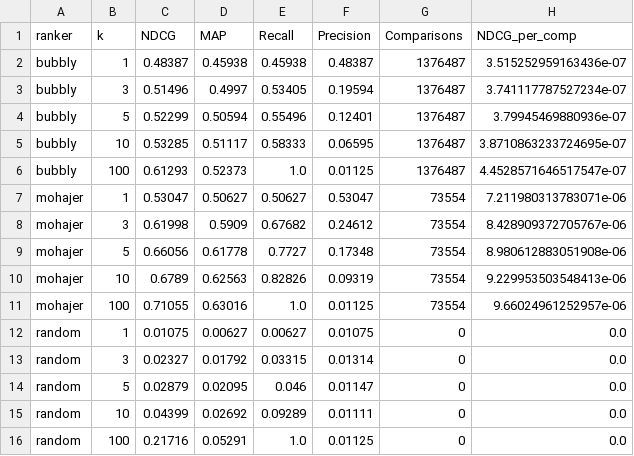
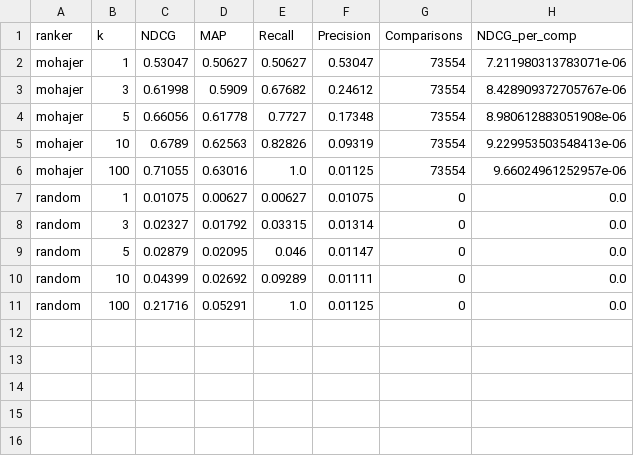
Before and after one commit to jerecoder/IReranker, a CSV file: reports/beir-metrics/scifact/summary.csv, drawn as a sheet.

```diff
--- a/reports/beir-metrics/scifact/summary.csv
+++ b/reports/beir-metrics/scifact/summary.csv
@@ -1,7 +1,2 @@
 ranker,k,NDCG,MAP,Recall,Precision,Comparisons,NDCG_per_comp
-bubbly,1,0.48387,0.45938,0.45938,0.48387,1376487,3.515252959163436e-07
-bubbly,3,0.51496,0.4997,0.53405,0.19594,1376487,3.741117787527234e-07
-bubbly,5,0.52299,0.50594,0.55496,0.12401,1376487,3.79945469880936e-07
-bubbly,10,0.53285,0.51117,0.58333,0.06595,1376487,3.8710863233724695e-07
-bubbly,100,0.61293,0.52373,1.0,0.01125,1376487,4.4528571646517547e-07
 mohajer,1,0.53047,0.50627,0.50627,0.53047,73554,7.211980313783071e-06
```
Also changed, not shown: reports/beir-metrics/nfcorpus/summary.csv, reports/beir-metrics/trec-covid/summary.csv, 6 other files.
